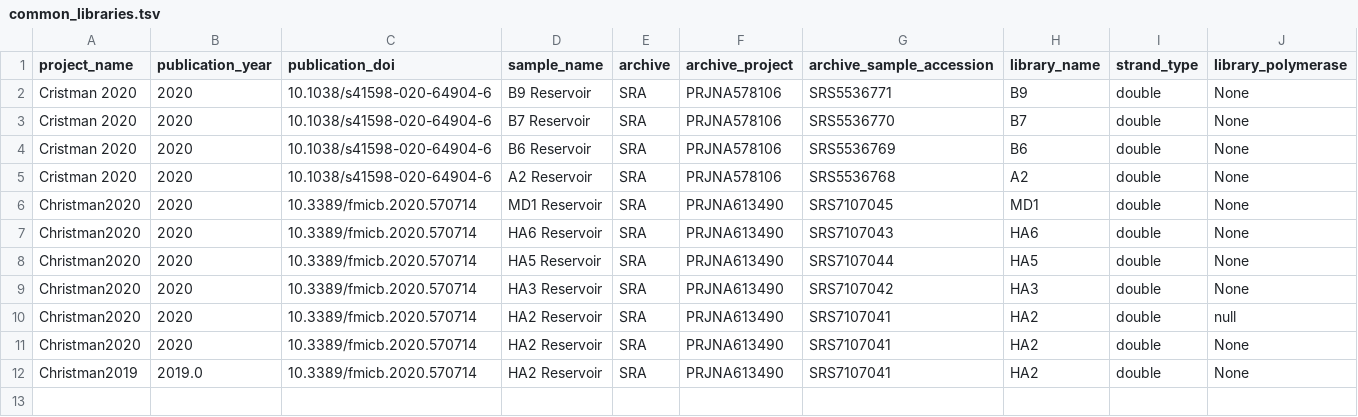
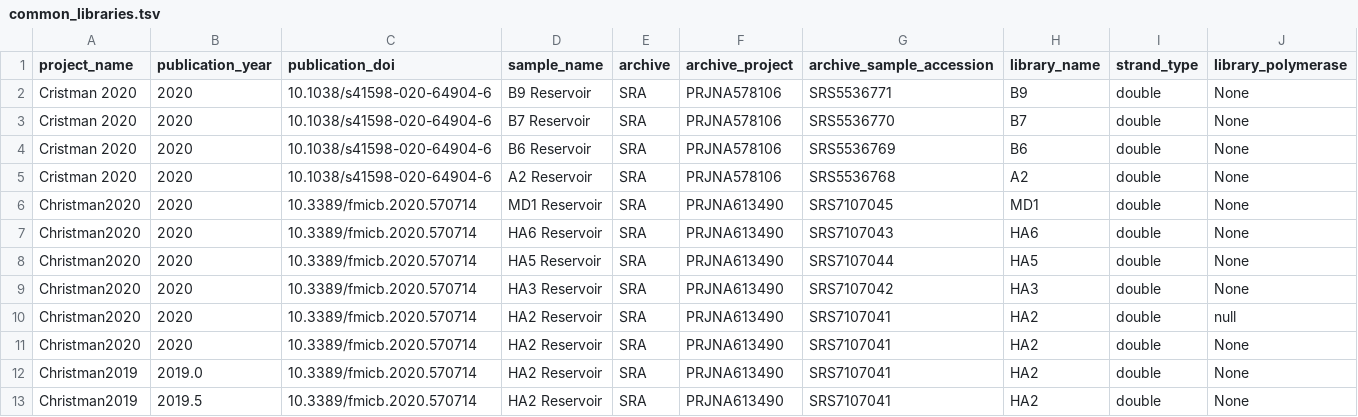
Before and after one commit to agni-bioinformatics-lab/OilMetagenomesDB, a TSV file: common_libraries/common_libraries.tsv, drawn as a sheet; only a part is shown; rows hold the shown columns only; the diff names each change by its address in the sheet, - before the commit and + after, or states it on an @@ line.

Commit message:
Update common_libraries.tsv

```diff
--- a/common_libraries/common_libraries.tsv
+++ b/common_libraries/common_libraries.tsv
+row 13: Christman2019 | 2019.5 | 10.3389/fmicb.2020.570714 | HA2 Reservoir | SRA | PRJNA613490 | SRS7107041 | HA2 | double | None
```
